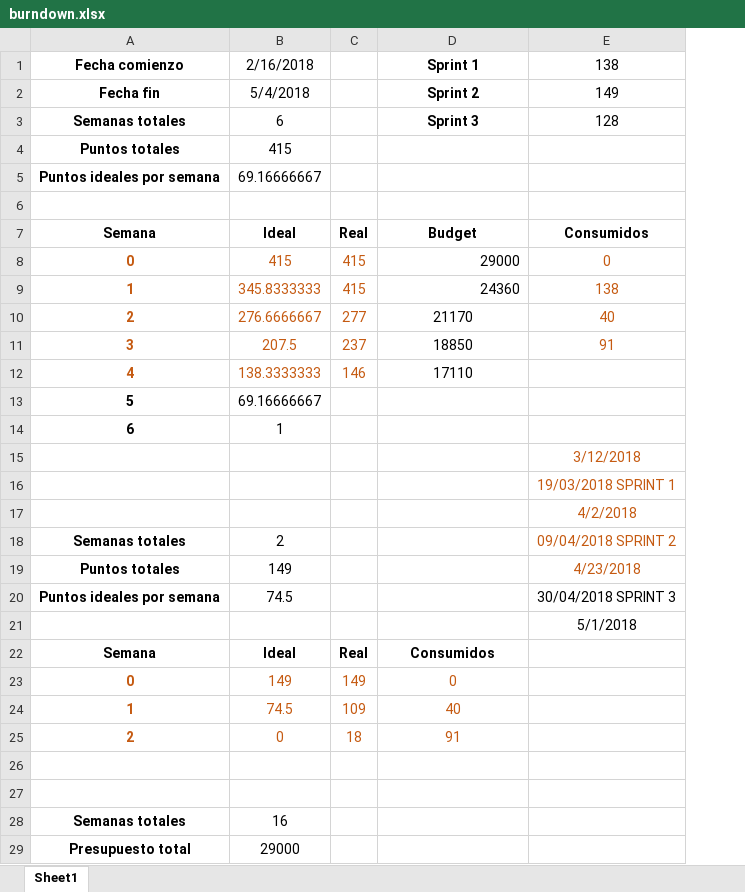
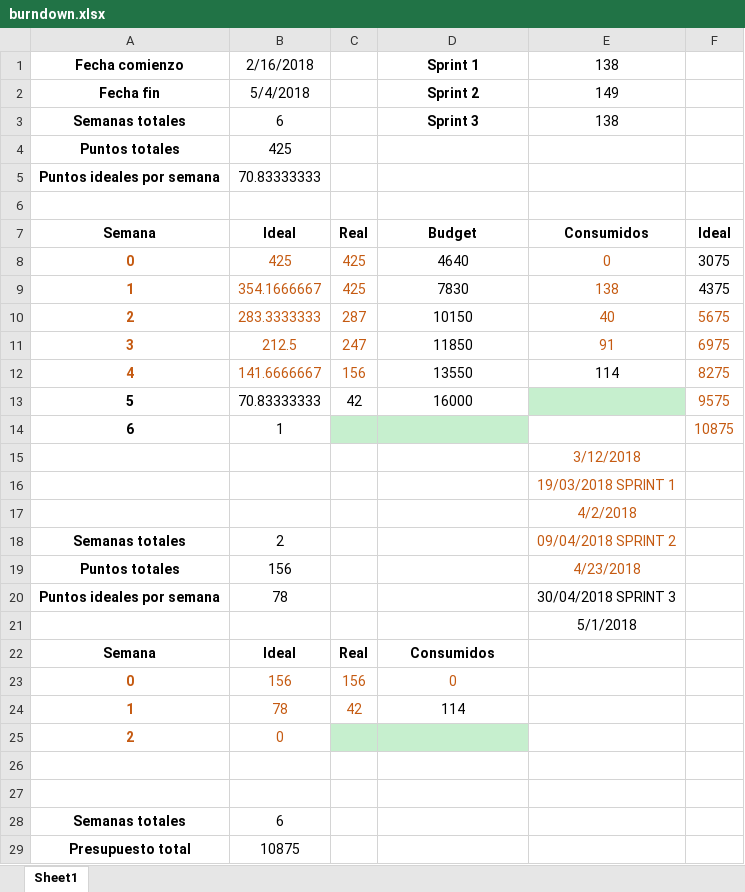
Before and after one commit to alvdomnun/ISPP_A4MJ, an Excel workbook: Conocimiento/Sprints y Requisitos/Sprint 2/Gráficas/burndown.xlsx, sheet Sheet1, drawn as a sheet; only a part is shown; values as stored, in another font and other column widths than the file's, no borders; charts and pictures not drawn; removed rows and columns are numbered as before the commit, all else as after; the diff covers the shown part only; the diff names each change by its address in the sheet, - before the commit and + after, or states it on an @@ line.

Commit message:
Actualizadas tablas para burndown/burnup

```diff
--- a/Conocimiento/Sprints y Requisitos/Sprint 2/Gráficas/burndown.xlsx (sheet Sheet1)
+++ b/Conocimiento/Sprints y Requisitos/Sprint 2/Gráficas/burndown.xlsx (sheet Sheet1)
-column C, rows 7-11: Real | 415 | 415 | 277 | 237; rows 22-25: Real | 149 | 109 | 18
+column C, rows 7-11: Real | 425 | 425 | 287 | 247; rows 13-24: 42 |  |  |  |  |  |  |  |  | Real | 156 | 42
+column F, rows 7-11: Ideal | 3075 | 4375 | 5675 | 6975; rows 13-14: 9575 | 10875
-E3: 128
+E3: 138
-B4: 415
+B4: 425
-B5: 69.16666667
+B5: 70.83333333
-B8: 415
+B8: 425
-D8: 29000
+D8: 4640
-D8:D9 alignment: right
+D8:D9 alignment: center
-B9: 345.8333333
+B9: 354.1666667
-D9: 24360
+D9: 7830
-B10: 276.6666667
+B10: 283.3333333
-D10: 21170
+D10: 10150
-B11: 207.5
+B11: 212.5
-D11: 18850
+D11: 11850
-row 12: 4 | 138.3333333 | 146 | 17110
+row 12: 4 | 141.6666667 | 156 | 13550 | 114 | 8275
-B13: 69.16666667
+B13: 70.83333333
-D13: (empty)
+D13: 16000
-E13 fill: none
+E13 fill: #C6EFCE
-D14 fill: none
+D14 fill: #C6EFCE
-B19: 149
+B19: 156
-B20: 74.5
+B20: 78
-B23: 149
+B23: 156
-B24: 74.5
+B24: 78
-D24: 40
+D24: 114
-D24 text colour: #C55A11
+D24 text colour: black
-D25: 91
+D25: (empty)
-D25 fill: none
+D25 fill: #C6EFCE
-B28: 16
+B28: 6
-B29: 29000
+B29: 10875
```
Also changed, not shown: 15 edited cells and cell formats elsewhere in this sheet, charts or pictures.
